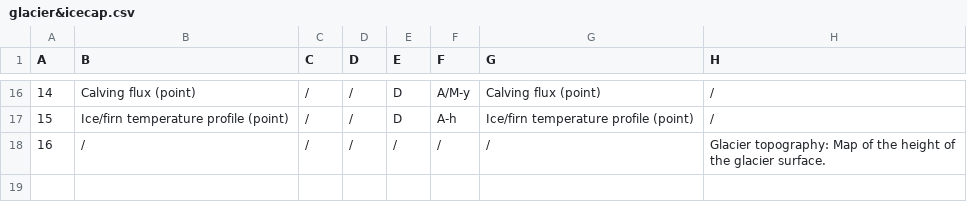
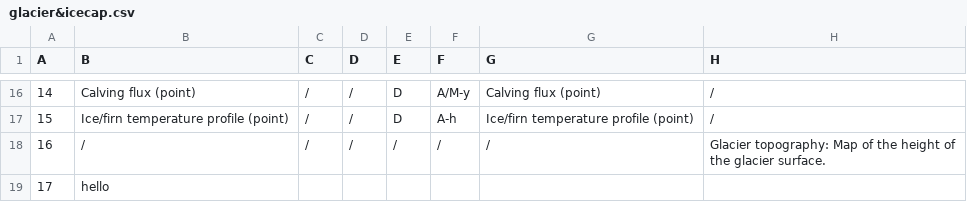
Before and after one commit to malijuan627/MinObsReq, a CSV file: glacier&icecap.csv, drawn as a sheet; only a part is shown, gaps mark what is left out; the diff names each change by its address in the sheet, - before the commit and + after, or states it on an @@ line.

Commit message:
Update glacier&icecap.csv

```diff
--- a/glacier&icecap.csv
+++ b/glacier&icecap.csv
+row 19: 17 | hello
```
